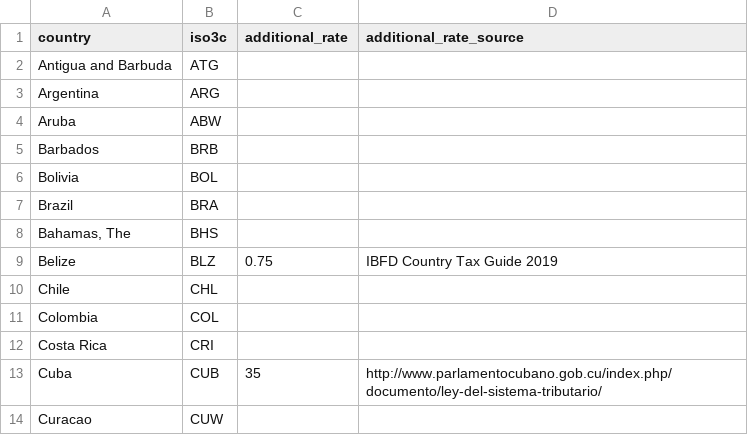
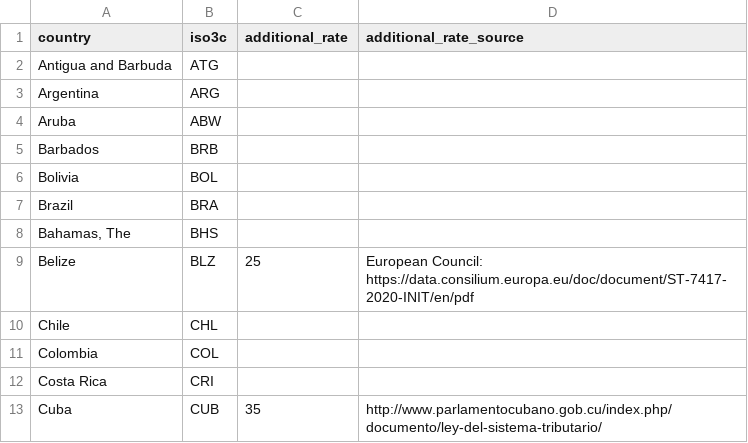
Before and after one commit to fheitmueller/sez_beps, a CSV file: data_created/additional_rates.csv, drawn as a sheet; only a part is shown; the shorter side is filled out with more unchanged rows.

```diff
--- a/data_created/additional_rates.csv
+++ b/data_created/additional_rates.csv
@@ -8,3 +8,3 @@ Brazil;BRA;;
 Bahamas, The;BHS;;
-Belize;BLZ;0.75;IBFD Country Tax Guide 2019
+Belize;BLZ;25;European Council: https://data.consilium.europa.eu/doc/document/ST-7417-2020-INIT/en/pdf
 Chile;CHL;;
```
Also changed, not shown: data_created/sez_rates.csv, 8 other files.
